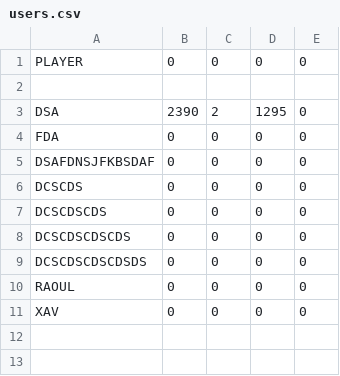
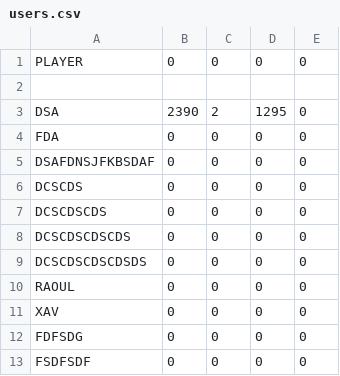
Before and after one commit to vingt-2/Astronoids, a CSV file: Asteroids/resources/CSV/users.csv, drawn as a sheet; the diff names each change by its address in the sheet, - before the commit and + after, or states it on an @@ line.

```diff
--- a/Asteroids/resources/CSV/users.csv
+++ b/Asteroids/resources/CSV/users.csv
+row 12: FDFSDG | 0 | 0 | 0 | 0
+row 13: FSDFSDF | 0 | 0 | 0 | 0
```
Also changed, not shown: 19 other files.
